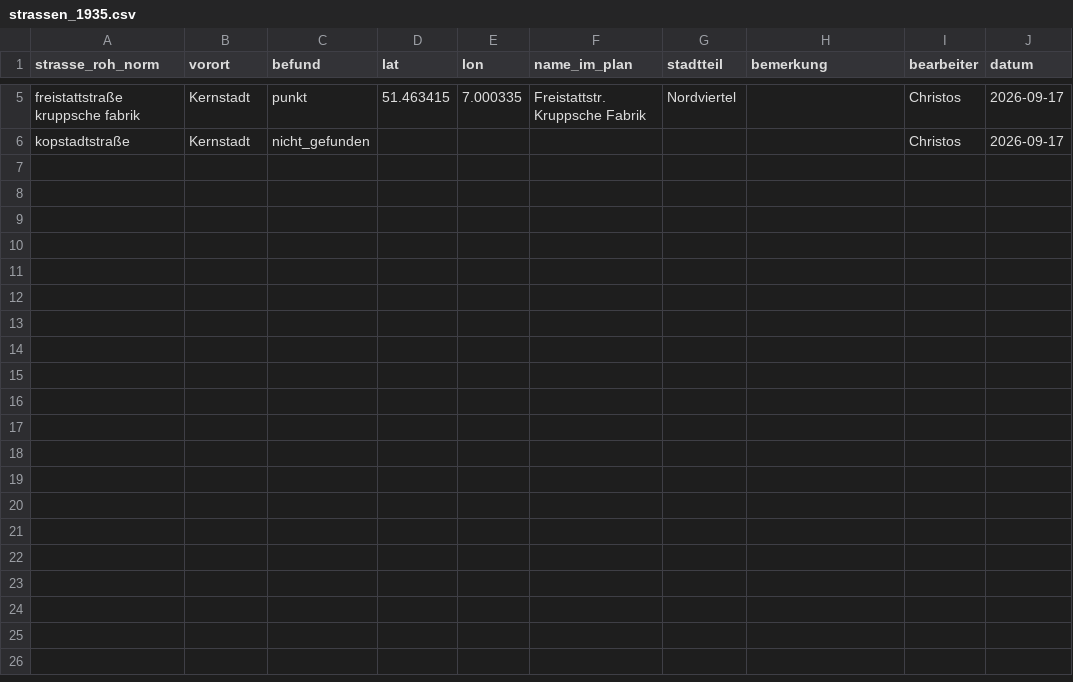
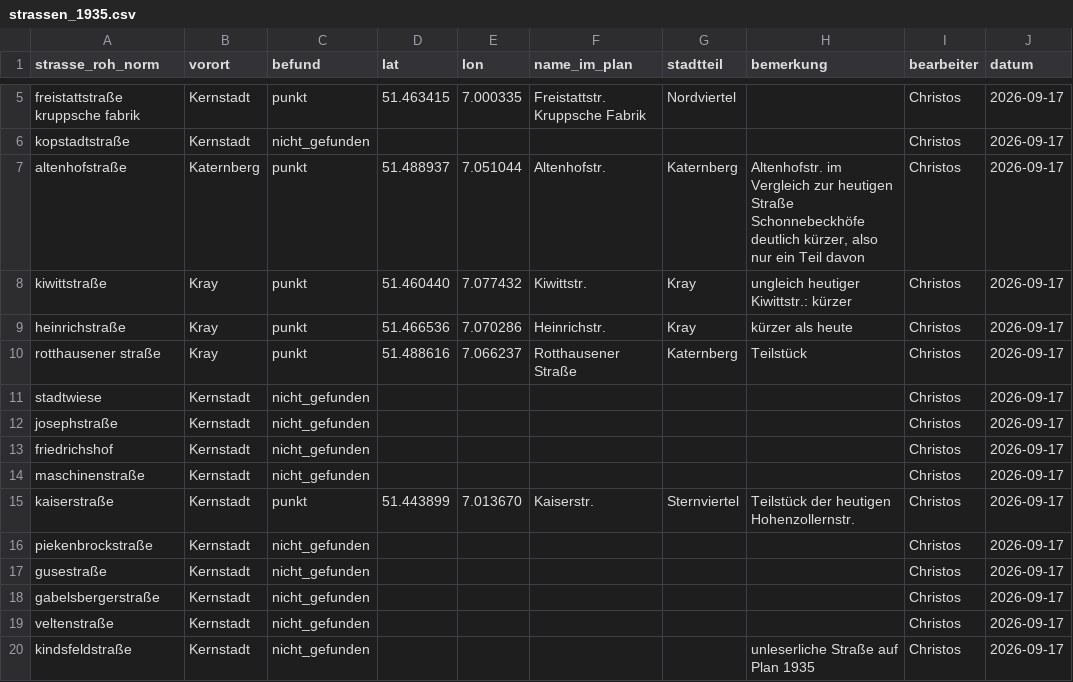
Before and after one commit to rodouc6/essener-adressbuch-1936, a CSV file: kuratierung/strassen_1935.csv, drawn as a sheet; only a part is shown, gaps mark what is left out; the diff names each change by its address in the sheet, - before the commit and + after, or states it on an @@ line.

```diff
--- a/kuratierung/strassen_1935.csv
+++ b/kuratierung/strassen_1935.csv
+row 7: altenhofstraße | Katernberg | punkt | 51.488937 | 7.051044 | Altenhofstr. | Katernberg | Altenhofstr. im Vergleich zur heutigen Straße Schonnebeckhöfe deutlich kürzer, also nur ein Teil davon | Christos | 2026-09-17
+row 8: kiwittstraße | Kray | punkt | 51.460440 | 7.077432 | Kiwittstr. | Kray | ungleich heutiger Kiwittstr.: kürzer | Christos | 2026-09-17
+row 9: heinrichstraße | Kray | punkt | 51.466536 | 7.070286 | Heinrichstr. | Kray | kürzer als heute | Christos | 2026-09-17
+row 10: rotthausener straße | Kray | punkt | 51.488616 | 7.066237 | Rotthausener Straße | Katernberg | Teilstück | Christos | 2026-09-17
+row 11: stadtwiese | Kernstadt | nicht_gefunden |  |  |  |  |  | Christos | 2026-09-17
+row 12: josephstraße | Kernstadt | nicht_gefunden |  |  |  |  |  | Christos | 2026-09-17
+row 13: friedrichshof | Kernstadt | nicht_gefunden |  |  |  |  |  | Christos | 2026-09-17
+row 14: maschinenstraße | Kernstadt | nicht_gefunden |  |  |  |  |  | Christos | 2026-09-17
+row 15: kaiserstraße | Kernstadt | punkt | 51.443899 | 7.013670 | Kaiserstr. | Sternviertel | Teilstück der heutigen Hohenzollernstr. | Christos | 2026-09-17
+row 16: piekenbrockstraße | Kernstadt | nicht_gefunden |  |  |  |  |  | Christos | 2026-09-17
+row 17: gusestraße | Kernstadt | nicht_gefunden |  |  |  |  |  | Christos | 2026-09-17
+row 18: gabelsbergerstraße | Kernstadt | nicht_gefunden |  |  |  |  |  | Christos | 2026-09-17
+row 19: veltenstraße | Kernstadt | nicht_gefunden |  |  |  |  |  | Christos | 2026-09-17
+row 20: kindsfeldstraße | Kernstadt | nicht_gefunden |  |  |  |  | unleserliche Straße auf Plan 1935 | Christos | 2026-09-17
```
Also changed, not shown: kuratierung/strassen_zuordnung.csv, 3 other files.
